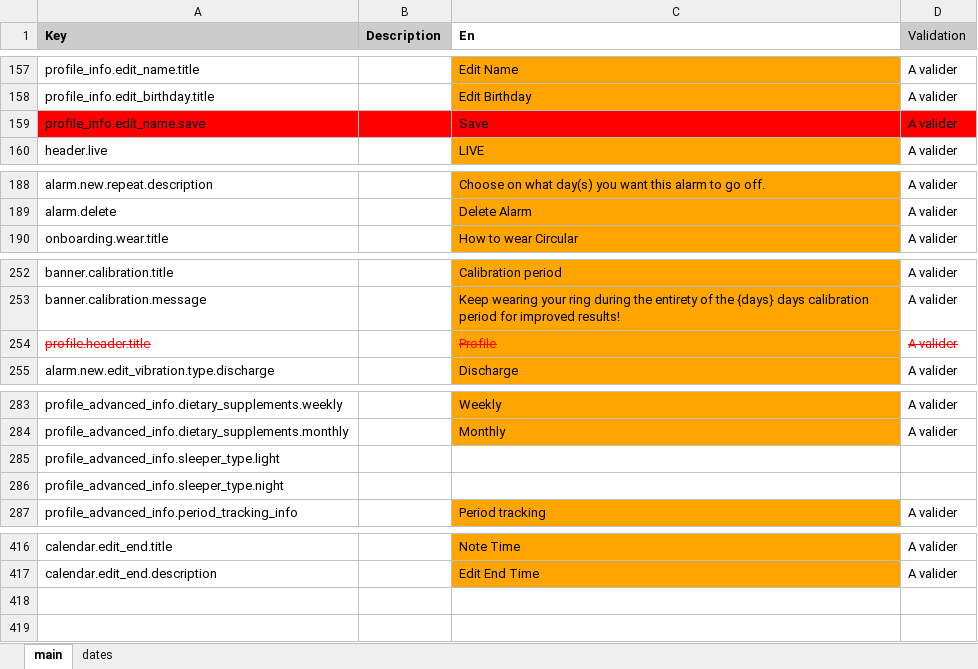
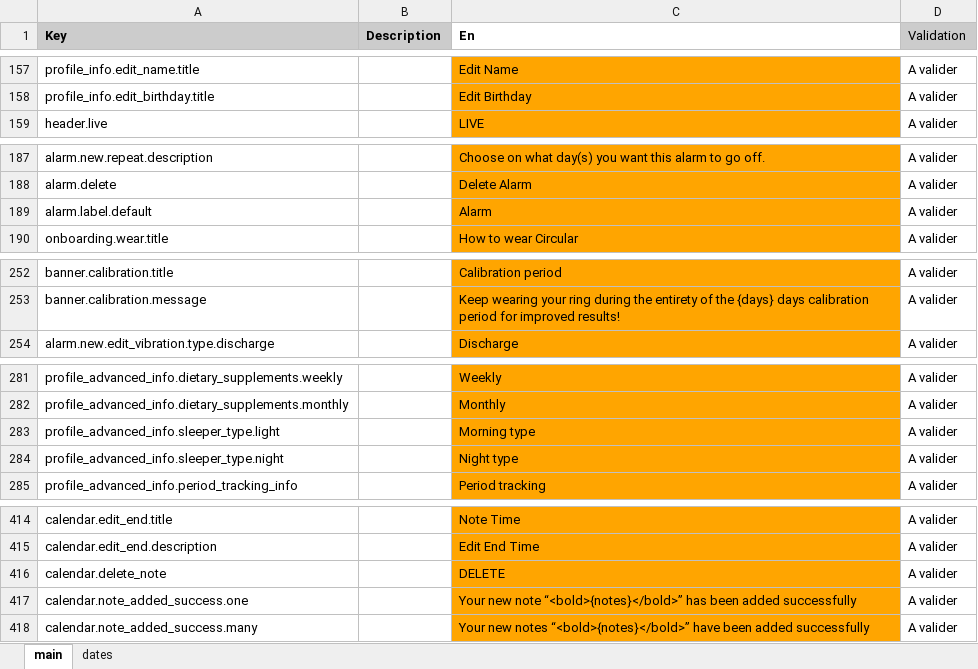
Before and after one commit to aichannode/circular-ring, an Excel workbook: wording.xlsx, sheet main, drawn as a sheet; only a part is shown, gaps mark what is left out; values as stored, in another font and other column widths than the file's, no borders; charts and pictures not drawn; removed rows and columns are numbered as before the commit, all else as after; the diff covers the shown part only; the diff names each change by its address in the sheet, - before the commit and + after, or states it on an @@ line.

Commit message:
Note list + Delete node + Note added success header

```diff
--- a/wording.xlsx (sheet main)
+++ b/wording.xlsx (sheet main)
-row 159: profile_info.edit_name.save |  | Save | A valider
+row 189: alarm.label.default |  | Alarm | A valider
-row 254: profile.header.title |  | Profile | A valider
-C283 (En): (empty)
+C283 (En): Morning type
-C283:C284 fill: none
+C283:C284 fill: #FFA500
-D283:D284 (Validation): (empty)
+D283:D284 (Validation): A valider
-C284 (En): (empty)
+C284 (En): Night type
+row 416: calendar.delete_note |  | DELETE | A valider
+row 417: calendar.note_added_success.one |  | Your new note “<bold>{notes}</bold>” has been added successfully | A valider
+row 418: calendar.note_added_success.many |  | Your new notes “<bold>{notes}</bold>” have been added successfully | A valider
```
Also changed, not shown: 1 removed row elsewhere in this sheet, 10 other files.
